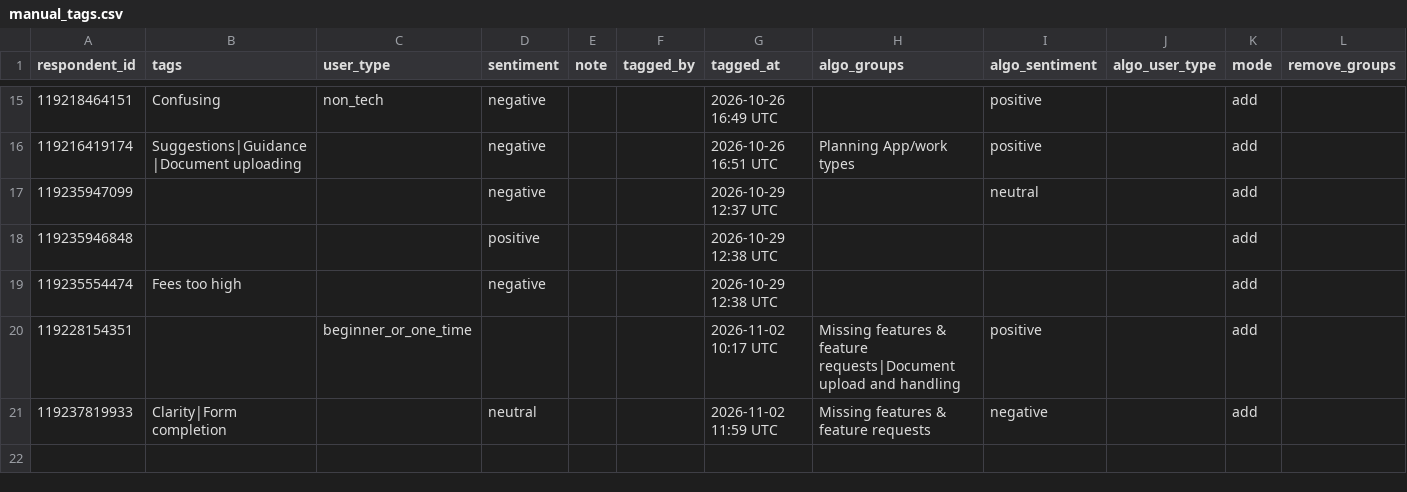
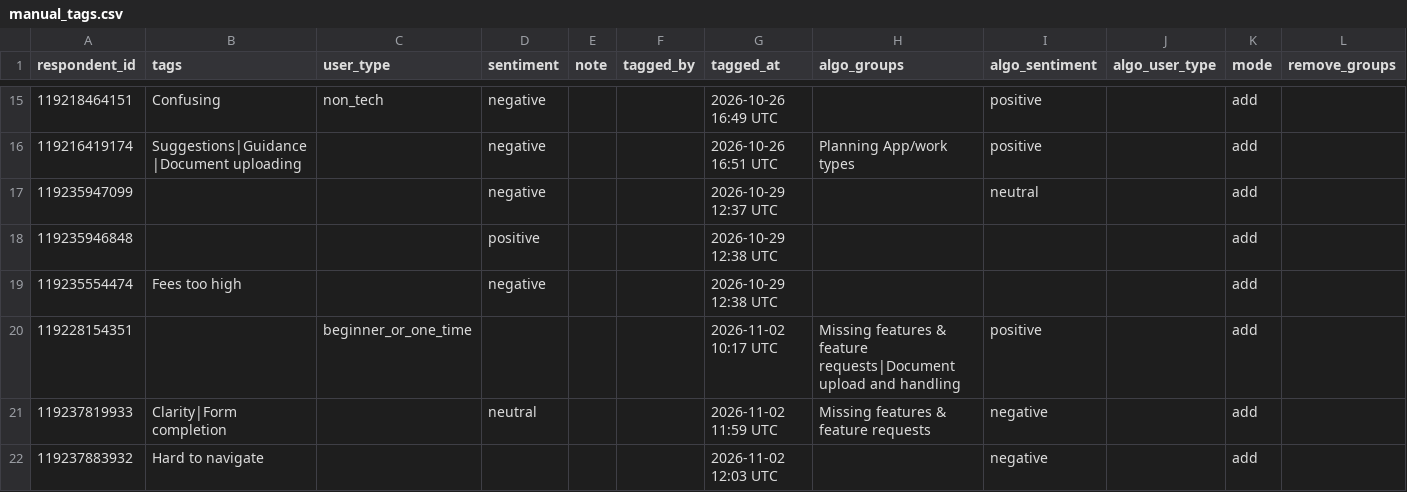
Before and after one commit to NidaAzizMirza/PPFeedback_dashboard, a CSV file: data/manual_tags.csv, drawn as a sheet; only a part is shown, gaps mark what is left out.

Commit message:
Manual tags for respondent 119237883932

```diff
--- a/data/manual_tags.csv
+++ b/data/manual_tags.csv
@@ -21 +21,2 @@ respondent_id,tags,user_type,sentiment,note,tagged_by,tagged_at,algo_groups,algo
 119237819933,Clarity|Form completion,,neutral,,,2026-11-02 11:59 UTC,Missing features & feature requests,negative,,add,
+119237883932,Hard to navigate,,,,,2026-11-02 12:03 UTC,,negative,,add,
```
